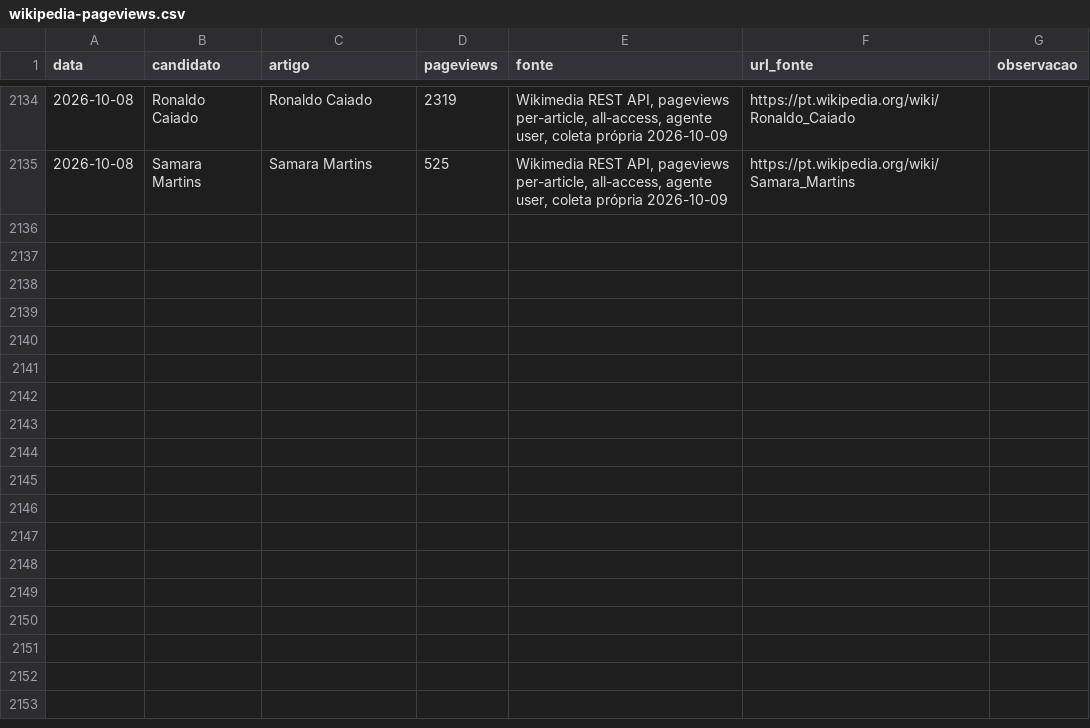
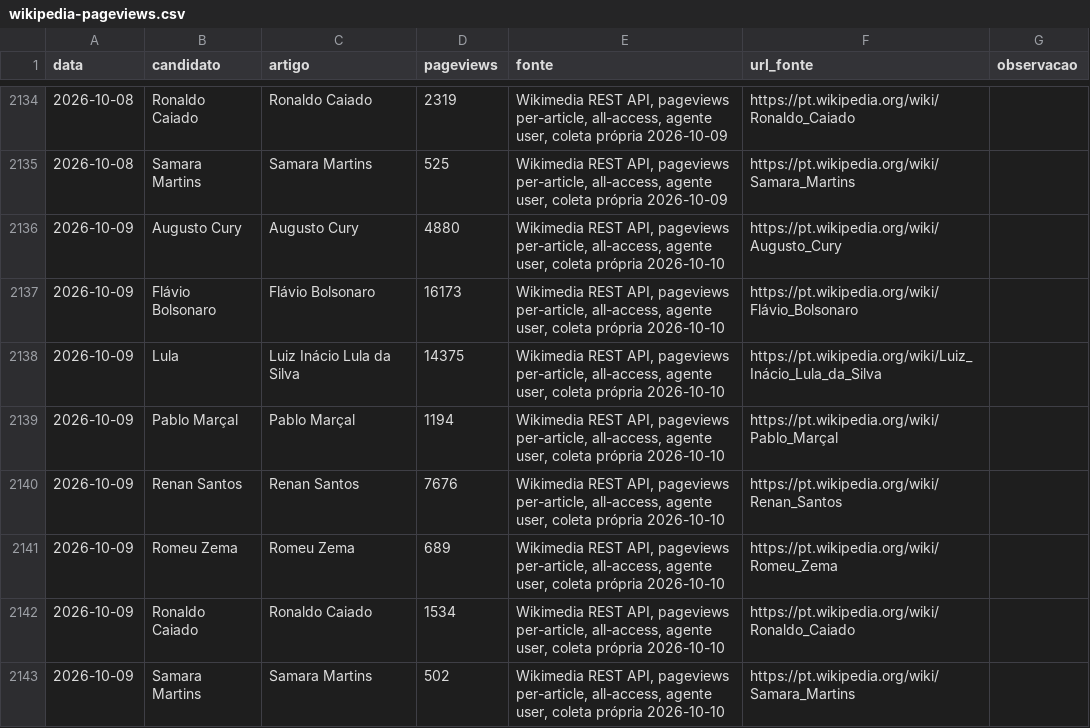
Before and after one commit to figuered0o0808-glitch/observatorio-2026, a CSV file: dados/wikipedia-pageviews.csv, drawn as a sheet; only a part is shown, gaps mark what is left out; the diff names each change by its address in the sheet, - before the commit and + after, or states it on an @@ line.

```diff
--- a/dados/wikipedia-pageviews.csv
+++ b/dados/wikipedia-pageviews.csv
+row 2136: 2026-10-09 | Augusto Cury | Augusto Cury | 4880 | Wikimedia REST API, pageviews per-article, all-access, agente user, coleta própria 2026-10-10 | https://pt.wikipedia.org/wiki/Augusto_Cury
+row 2137: 2026-10-09 | Flávio Bolsonaro | Flávio Bolsonaro | 16173 | Wikimedia REST API, pageviews per-article, all-access, agente user, coleta própria 2026-10-10 | https://pt.wikipedia.org/wiki/Flávio_Bolsonaro
+row 2138: 2026-10-09 | Lula | Luiz Inácio Lula da Silva | 14375 | Wikimedia REST API, pageviews per-article, all-access, agente user, coleta própria 2026-10-10 | https://pt.wikipedia.org/wiki/Luiz_Inácio_Lula_da_Silva
+row 2139: 2026-10-09 | Pablo Marçal | Pablo Marçal | 1194 | Wikimedia REST API, pageviews per-article, all-access, agente user, coleta própria 2026-10-10 | https://pt.wikipedia.org/wiki/Pablo_Marçal
+row 2140: 2026-10-09 | Renan Santos | Renan Santos | 7676 | Wikimedia REST API, pageviews per-article, all-access, agente user, coleta própria 2026-10-10 | https://pt.wikipedia.org/wiki/Renan_Santos
+row 2141: 2026-10-09 | Romeu Zema | Romeu Zema | 689 | Wikimedia REST API, pageviews per-article, all-access, agente user, coleta própria 2026-10-10 | https://pt.wikipedia.org/wiki/Romeu_Zema
+row 2142: 2026-10-09 | Ronaldo Caiado | Ronaldo Caiado | 1534 | Wikimedia REST API, pageviews per-article, all-access, agente user, coleta própria 2026-10-10 | https://pt.wikipedia.org/wiki/Ronaldo_Caiado
+row 2143: 2026-10-09 | Samara Martins | Samara Martins | 502 | Wikimedia REST API, pageviews per-article, all-access, agente user, coleta própria 2026-10-10 | https://pt.wikipedia.org/wiki/Samara_Martins
```
Also changed, not shown: 4 other files.
